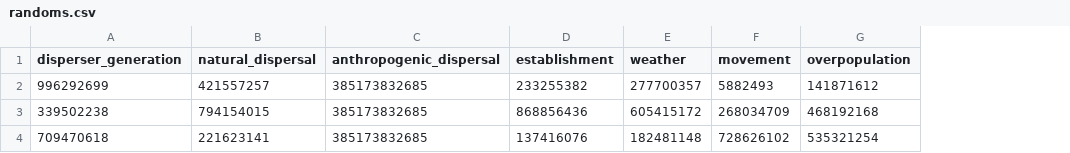
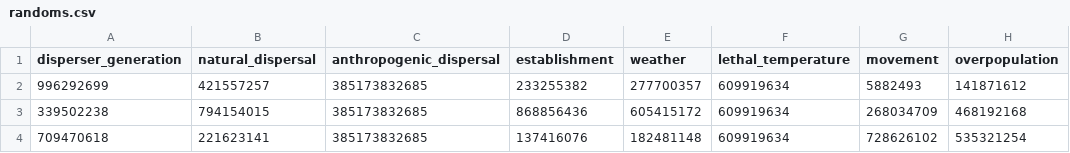
Before and after one commit to ncsu-landscape-dynamics/rpops, a CSV file: inst/extdata/simple2x2/randoms.csv, drawn as a sheet; only a part is shown; the diff names each change by its address in the sheet, - before the commit and + after, or states it on an @@ line.

Commit message:
Pass multiple random seeds to pops-core (#202)

```diff
--- a/inst/extdata/simple2x2/randoms.csv
+++ b/inst/extdata/simple2x2/randoms.csv
+column F (lethal_temperature), rows 2-4: all 609919634
```
Also changed, not shown: 6 other files.
